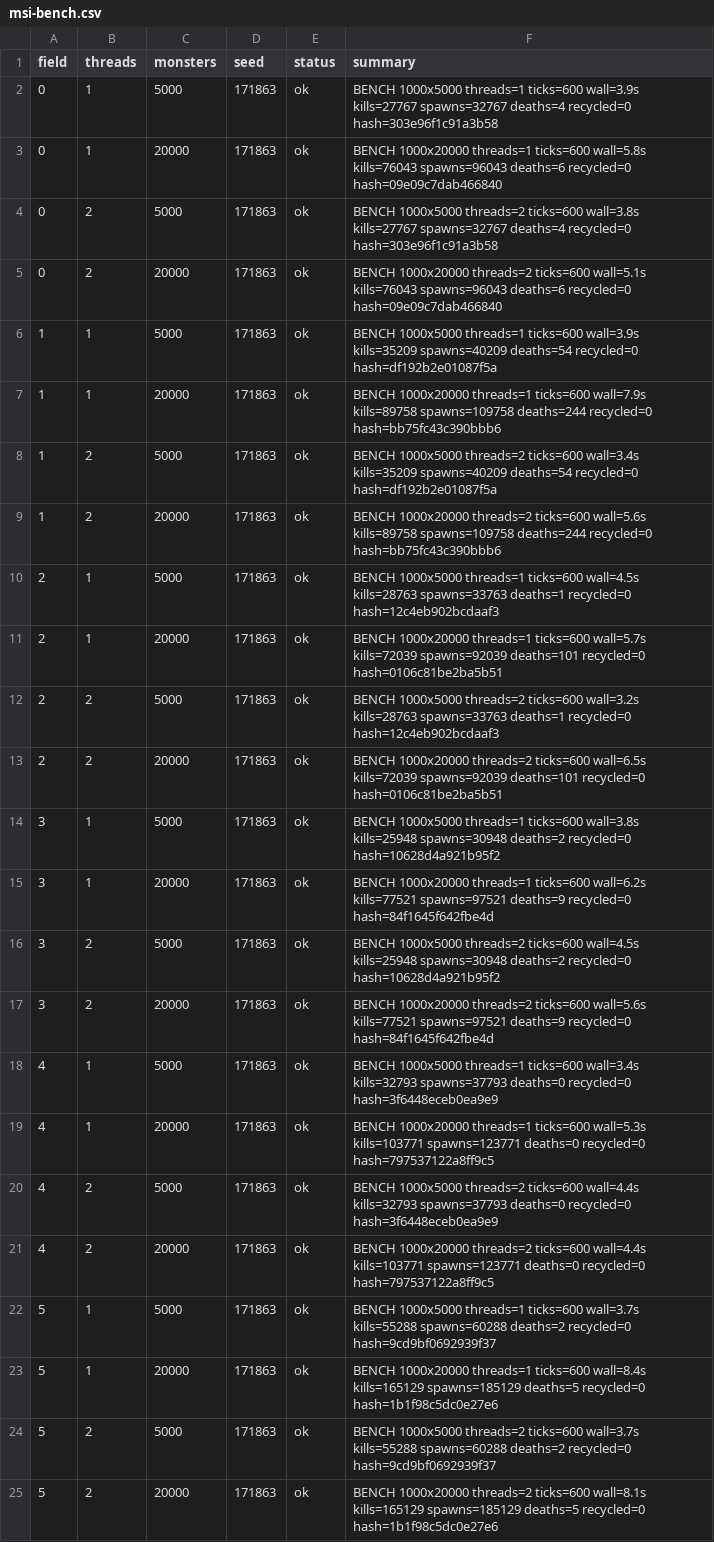
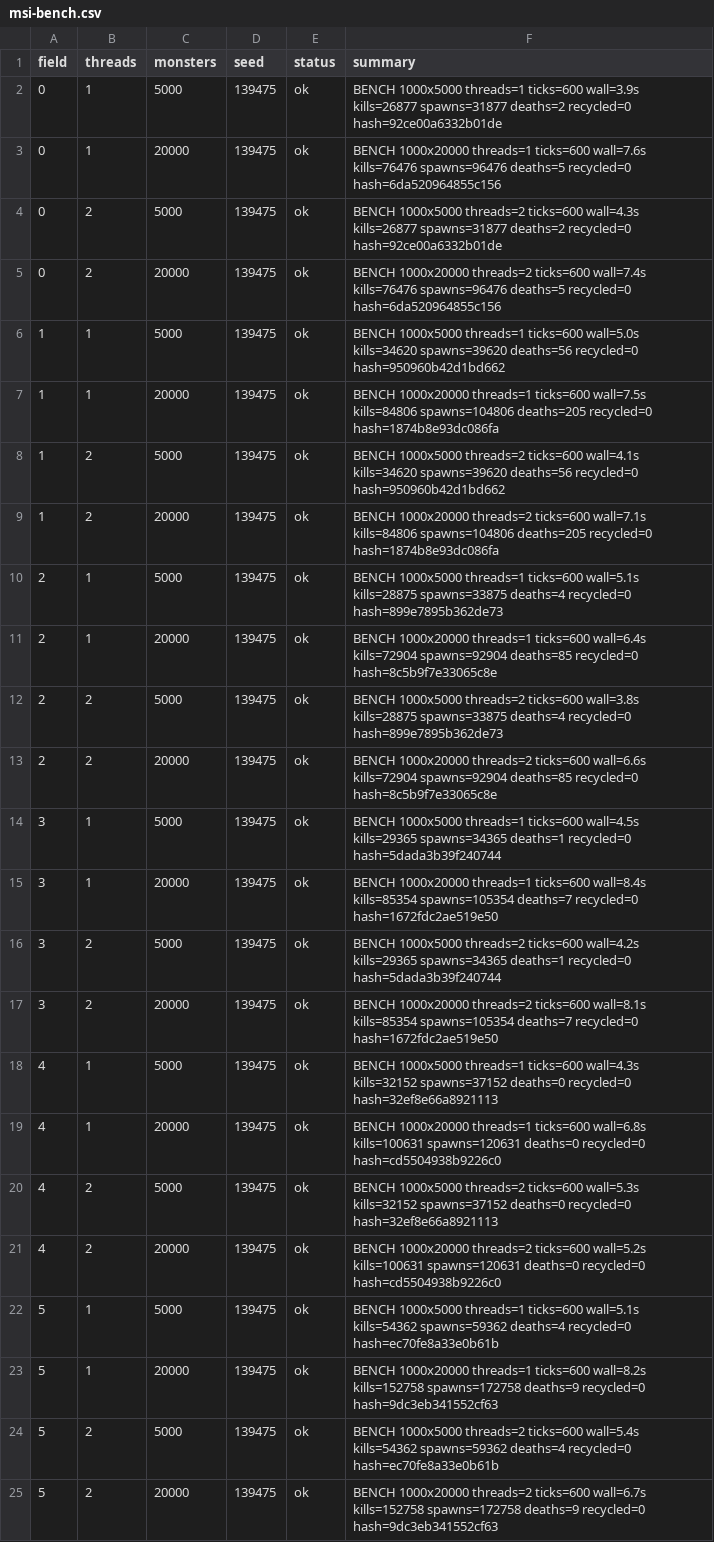
Before and after one commit to Proximo0/MagicSmash, a CSV file: work/261122113645-3086/art/msi-bench.csv, drawn as a sheet; the diff names each change by its address in the sheet, - before the commit and + after, or states it on an @@ line.

```diff
--- a/work/261122113645-3086/art/msi-bench.csv
+++ b/work/261122113645-3086/art/msi-bench.csv
-D2:D25 (seed): 171863
+D2:D25 (seed): 139475
-F2 (summary): …ticks=600 wall=3.9s kills=27767 spawns=32767 deaths=4 recycled=0 hash=303e96f1c91a3b58
+F2 (summary): …ticks=600 wall=3.9s kills=26877 spawns=31877 deaths=2 recycled=0 hash=92ce00a6332b01de
-F3 (summary): …threads=1 ticks=600 wall=5.8s kills=76043 spawns=96043 deaths=6 recycled=0 hash=09e09c7dab466840
+F3 (summary): …threads=1 ticks=600 wall=7.6s kills=76476 spawns=96476 deaths=5 recycled=0 hash=6da520964855c156
-F4 (summary): …threads=2 ticks=600 wall=3.8s kills=27767 spawns=32767 deaths=4 recycled=0 hash=303e96f1c91a3b58
+F4 (summary): …threads=2 ticks=600 wall=4.3s kills=26877 spawns=31877 deaths=2 recycled=0 hash=92ce00a6332b01de
-F5 (summary): …threads=2 ticks=600 wall=5.1s kills=76043 spawns=96043 deaths=6 recycled=0 hash=09e09c7dab466840
+F5 (summary): …threads=2 ticks=600 wall=7.4s kills=76476 spawns=96476 deaths=5 recycled=0 hash=6da520964855c156
-F6 (summary): …threads=1 ticks=600 wall=3.9s kills=35209 spawns=40209 deaths=54 recycled=0 hash=df192b2e01087f5a
+F6 (summary): …threads=1 ticks=600 wall=5.0s kills=34620 spawns=39620 deaths=56 recycled=0 hash=950960b42d1bd662
-F7 (summary): …threads=1 ticks=600 wall=7.9s kills=89758 spawns=109758 deaths=244 recycled=0 hash=bb75fc43c390bbb6
+F7 (summary): …threads=1 ticks=600 wall=7.5s kills=84806 spawns=104806 deaths=205 recycled=0 hash=1874b8e93dc086fa
-F8 (summary): …threads=2 ticks=600 wall=3.4s kills=35209 spawns=40209 deaths=54 recycled=0 hash=df192b2e01087f5a
+F8 (summary): …threads=2 ticks=600 wall=4.1s kills=34620 spawns=39620 deaths=56 recycled=0 hash=950960b42d1bd662
-F9 (summary): …threads=2 ticks=600 wall=5.6s kills=89758 spawns=109758 deaths=244 recycled=0 hash=bb75fc43c390bbb6
+F9 (summary): …threads=2 ticks=600 wall=7.1s kills=84806 spawns=104806 deaths=205 recycled=0 hash=1874b8e93dc086fa
-F10 (summary): …threads=1 ticks=600 wall=4.5s kills=28763 spawns=33763 deaths=1 recycled=0 hash=12c4eb902bcdaaf3
+F10 (summary): …threads=1 ticks=600 wall=5.1s kills=28875 spawns=33875 deaths=4 recycled=0 hash=899e7895b362de73
-F11 (summary): …threads=1 ticks=600 wall=5.7s kills=72039 spawns=92039 deaths=101 recycled=0 hash=0106c81be2ba5b51
+F11 (summary): …threads=1 ticks=600 wall=6.4s kills=72904 spawns=92904 deaths=85 recycled=0 hash=8c5b9f7e33065c8e
-F12 (summary): …threads=2 ticks=600 wall=3.2s kills=28763 spawns=33763 deaths=1 recycled=0 hash=12c4eb902bcdaaf3
+F12 (summary): …threads=2 ticks=600 wall=3.8s kills=28875 spawns=33875 deaths=4 recycled=0 hash=899e7895b362de73
-F13 (summary): …threads=2 ticks=600 wall=6.5s kills=72039 spawns=92039 deaths=101 recycled=0 hash=0106c81be2ba5b51
+F13 (summary): …threads=2 ticks=600 wall=6.6s kills=72904 spawns=92904 deaths=85 recycled=0 hash=8c5b9f7e33065c8e
-F14 (summary): …threads=1 ticks=600 wall=3.8s kills=25948 spawns=30948 deaths=2 recycled=0 hash=10628d4a921b95f2
+F14 (summary): …threads=1 ticks=600 wall=4.5s kills=29365 spawns=34365 deaths=1 recycled=0 hash=5dada3b39f240744
-F15 (summary): …threads=1 ticks=600 wall=6.2s kills=77521 spawns=97521 deaths=9 recycled=0 hash=84f1645f642fbe4d
+F15 (summary): …threads=1 ticks=600 wall=8.4s kills=85354 spawns=105354 deaths=7 recycled=0 hash=1672fdc2ae519e50
-F16 (summary): …threads=2 ticks=600 wall=4.5s kills=25948 spawns=30948 deaths=2 recycled=0 hash=10628d4a921b95f2
+F16 (summary): …threads=2 ticks=600 wall=4.2s kills=29365 spawns=34365 deaths=1 recycled=0 hash=5dada3b39f240744
-F17 (summary): …threads=2 ticks=600 wall=5.6s kills=77521 spawns=97521 deaths=9 recycled=0 hash=84f1645f642fbe4d
+F17 (summary): …threads=2 ticks=600 wall=8.1s kills=85354 spawns=105354 deaths=7 recycled=0 hash=1672fdc2ae519e50
-F18 (summary): …threads=1 ticks=600 wall=3.4s kills=32793 spawns=37793 deaths=0 recycled=0 hash=3f6448eceb0ea9e9
+F18 (summary): …threads=1 ticks=600 wall=4.3s kills=32152 spawns=37152 deaths=0 recycled=0 hash=32ef8e66a8921113
-F19 (summary): …threads=1 ticks=600 wall=5.3s kills=103771 spawns=123771 deaths=0 recycled=0 hash=797537122a8ff9c5
+F19 (summary): …threads=1 ticks=600 wall=6.8s kills=100631 spawns=120631 deaths=0 recycled=0 hash=cd5504938b9226c0
-F20 (summary): …threads=2 ticks=600 wall=4.4s kills=32793 spawns=37793 deaths=0 recycled=0 hash=3f6448eceb0ea9e9
+F20 (summary): …threads=2 ticks=600 wall=5.3s kills=32152 spawns=37152 deaths=0 recycled=0 hash=32ef8e66a8921113
-F21 (summary): …threads=2 ticks=600 wall=4.4s kills=103771 spawns=123771 deaths=0 recycled=0 hash=797537122a8ff9c5
+F21 (summary): …threads=2 ticks=600 wall=5.2s kills=100631 spawns=120631 deaths=0 recycled=0 hash=cd5504938b9226c0
-F22 (summary): …threads=1 ticks=600 wall=3.7s kills=55288 spawns=60288 deaths=2 recycled=0 hash=9cd9bf0692939f37
+F22 (summary): …threads=1 ticks=600 wall=5.1s kills=54362 spawns=59362 deaths=4 recycled=0 hash=ec70fe8a33e0b61b
-F23 (summary): …threads=1 ticks=600 wall=8.4s kills=165129 spawns=185129 deaths=5 recycled=0 hash=1b1f98c5dc0e27e6
+F23 (summary): …threads=1 ticks=600 wall=8.2s kills=152758 spawns=172758 deaths=9 recycled=0 hash=9dc3eb341552cf63
-F24 (summary): …threads=2 ticks=600 wall=3.7s kills=55288 spawns=60288 deaths=2 recycled=0 hash=9cd9bf0692939f37
+F24 (summary): …threads=2 ticks=600 wall=5.4s kills=54362 spawns=59362 deaths=4 recycled=0 hash=ec70fe8a33e0b61b
-F25 (summary): …threads=2 ticks=600 wall=8.1s kills=165129 spawns=185129 deaths=5 recycled=0 hash=1b1f98c5dc0e27e6
+F25 (summary): …threads=2 ticks=600 wall=6.7s kills=152758 spawns=172758 deaths=9 recycled=0 hash=9dc3eb341552cf63
```
Also changed, not shown: 1 other file.
